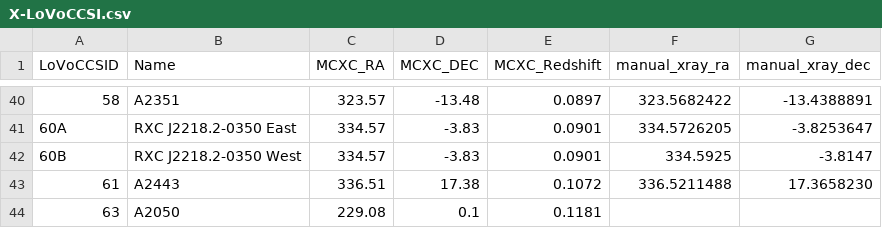
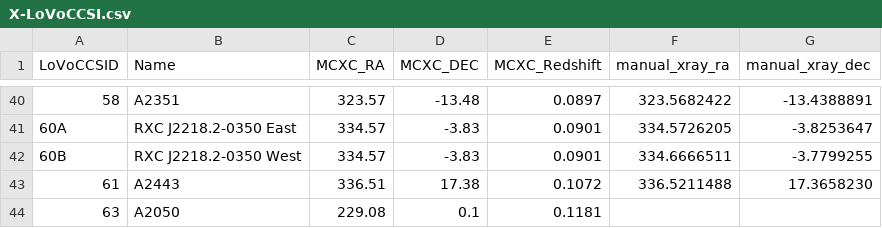
Before and after one commit to LoVoCCS/X-LoVoCCS-Analyses, a CSV file: sample_files/X-LoVoCCSI.csv, drawn as a sheet; only a part is shown, gaps mark what is left out.

Commit message:
Changed a coordinate that I had wrong (already changed in theLoVoCCS-sample repo, then copied it over, again should just use the LoVoCCS-Sample repo

```diff
--- a/sample_files/X-LoVoCCSI.csv
+++ b/sample_files/X-LoVoCCSI.csv
@@ -41,3 +41,3 @@ LoVoCCSID,Name,MCXC_RA,MCXC_DEC,MCXC_Redshift,manual_xray_ra,manual_xray_dec
 60A,RXC J2218.2-0350 East,334.57,-3.83,0.0901,334.5726205,-3.8253647
-60B,RXC J2218.2-0350 West,334.57,-3.83,0.0901,334.5925,-3.8147
+60B,RXC J2218.2-0350 West,334.57,-3.83,0.0901,334.6666511,-3.7799255
 61,A2443,336.51,17.38,0.1072,336.5211488,17.3658230
```
